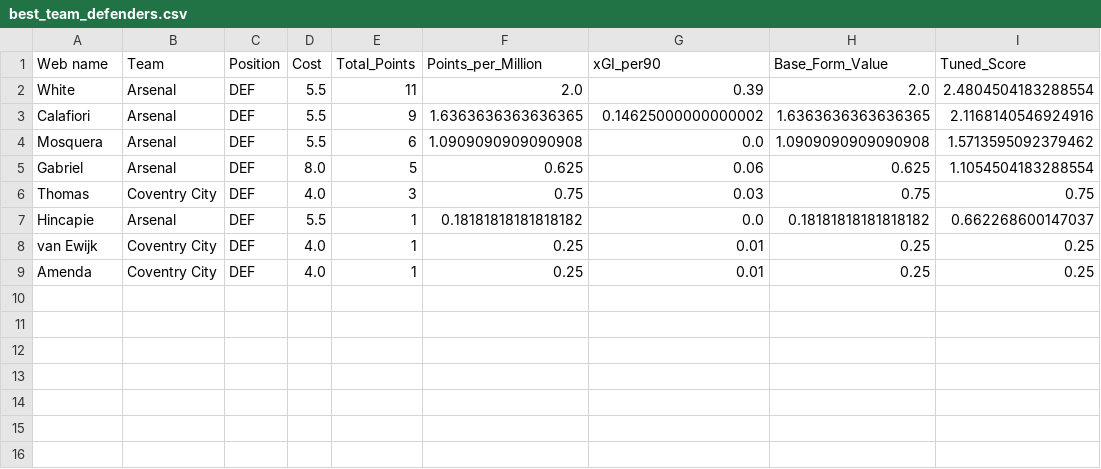
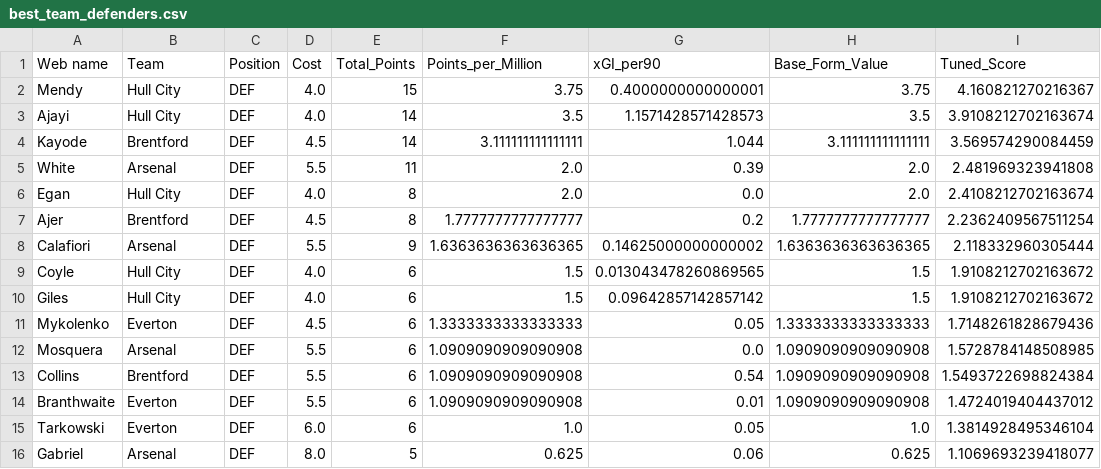
Before and after one commit to Dante777bm/fpl-data-collector, a CSV file: FPL_Data_2026-27/Insights/best_team_defenders.csv, drawn as a sheet.

```diff
--- a/FPL_Data_2026-27/Insights/best_team_defenders.csv
+++ b/FPL_Data_2026-27/Insights/best_team_defenders.csv
@@ -1,9 +1,16 @@
 Web name,Team,Position,Cost,Total_Points,Points_per_Million,xGI_per90,Base_Form_Value,Tuned_Score
-White,Arsenal,DEF,5.5,11,2.0,0.39,2.0,2.4804504183288554
-Calafiori,Arsenal,DEF,5.5,9,1.6363636363636365,0.14625000000000002,1.6363636363636365,2.1168140546924916
-Mosquera,Arsenal,DEF,5.5,6,1.0909090909090908,0.0,1.0909090909090908,1.5713595092379462
-Gabriel,Arsenal,DEF,8.0,5,0.625,0.06,0.625,1.1054504183288554
-Thomas,Coventry City,DEF,4.0,3,0.75,0.03,0.75,0.75
-Hincapie,Arsenal,DEF,5.5,1,0.18181818181818182,0.0,0.18181818181818182,0.662268600147037
-van Ewijk,Coventry City,DEF,4.0,1,0.25,0.01,0.25,0.25
-Amenda,Coventry City,DEF,4.0,1,0.25,0.01,0.25,0.25
+Mendy,Hull City,DEF,4.0,15,3.75,0.4000000000000001,3.75,4.160821270216367
+Ajayi,Hull City,DEF,4.0,14,3.5,1.1571428571428573,3.5,3.9108212702163674
+Kayode,Brentford,DEF,4.5,14,3.111111111111111,1.044,3.111111111111111,3.569574290084459
+White,Arsenal,DEF,5.5,11,2.0,0.39,2.0,2.481969323941808
+Egan,Hull City,DEF,4.0,8,2.0,0.0,2.0,2.4108212702163674
+Ajer,Brentford,DEF,4.5,8,1.7777777777777777,0.2,1.7777777777777777,2.2362409567511254
+Calafiori,Arsenal,DEF,5.5,9,1.6363636363636365,0.14625000000000002,1.6363636363636365,2.118332960305444
+Coyle,Hull City,DEF,4.0,6,1.5,0.013043478260869565,1.5,1.9108212702163672
+Giles,Hull City,DEF,4.0,6,1.5,0.09642857142857142,1.5,1.9108212702163672
+Mykolenko,Everton,DEF,4.5,6,1.3333333333333333,0.05,1.3333333333333333,1.7148261828679436
+Mosquera,Arsenal,DEF,5.5,6,1.0909090909090908,0.0,1.0909090909090908,1.5728784148508985
+Collins,Brentford,DEF,5.5,6,1.0909090909090908,0.54,1.0909090909090908,1.5493722698824384
+Branthwaite,Everton,DEF,5.5,6,1.0909090909090908,0.01,1.0909090909090908,1.4724019404437012
+Tarkowski,Everton,DEF,6.0,6,1.0,0.05,1.0,1.3814928495346104
+Gabriel,Arsenal,DEF,8.0,5,0.625,0.06,0.625,1.1069693239418077
```
Also changed, not shown: FPL_Data_2026-27/FPL_Data_GW_1.csv, FPL_Data_2026-27/Insights/player_model.csv, 8 other files.
